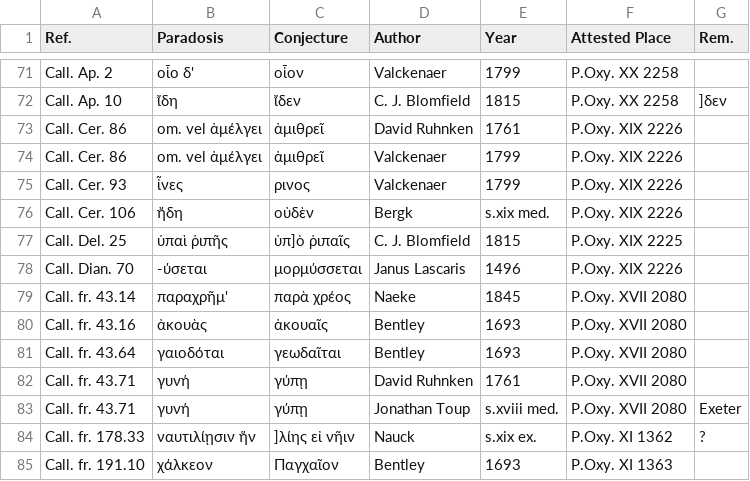
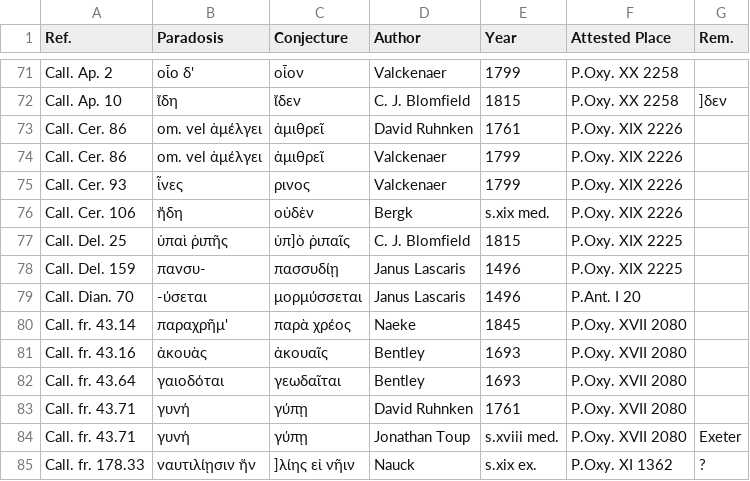
Before and after one commit to tkb-github/attested-conjectures, a CSV file: attested-conjectures.csv, drawn as a sheet; only a part is shown, gaps mark what is left out; the shorter side is filled out with more unchanged rows.

Commit message:
Update attested-conjectures.csv

```diff
--- a/attested-conjectures.csv
+++ b/attested-conjectures.csv
@@ -77,3 +77,4 @@ Call. Cer. 106,ἤδη,οὐδὲν,Bergk,s.xix med.,P.Oxy. XIX 2226,
 Call. Del. 25,ὑπαὶ ῥιπῆς,ὑπ]ὸ ῥιπαῖς,C. J. Blomfield,1815,P.Oxy. XIX 2225,
-Call. Dian. 70,-ύσεται,μορμύσσεται,Janus Lascaris,1496,P.Oxy. XIX 2226,
+Call. Del. 159,πανσυ-,πασσυδίῃ,Janus Lascaris,1496,P.Oxy. XIX 2225,
+Call. Dian. 70,-ύσεται,μορμύσσεται,Janus Lascaris,1496,P.Ant. I 20,
 Call. fr. 43.14,παραχρῆμ',παρὰ χρέος,Naeke,1845,P.Oxy. XVII 2080,
```
